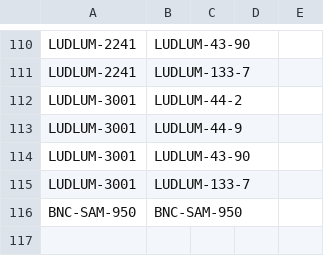
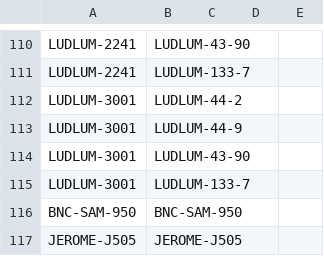
Before and after one commit to bryson824/ERG-PWA-Test, a CSV file: data_reference/Air_Monitoring_Relationships-2_Device_Sensor.csv, drawn as a sheet; only a part is shown, gaps mark what is left out.

```diff
--- a/data_reference/Air_Monitoring_Relationships-2_Device_Sensor.csv
+++ b/data_reference/Air_Monitoring_Relationships-2_Device_Sensor.csv
@@ -116 +116,2 @@ LUDLUM-3001,LUDLUM-133-7,,,
 BNC-SAM-950,BNC-SAM-950,,,
+JEROME-J505,JEROME-J505,,,
```
Also changed, not shown: data_reference/Air_Monitoring_Relationships-2_Devices.csv, data_reference/Air_Monitoring_Relationships-2_Sensor_Chemical.csv, 11 other files.
